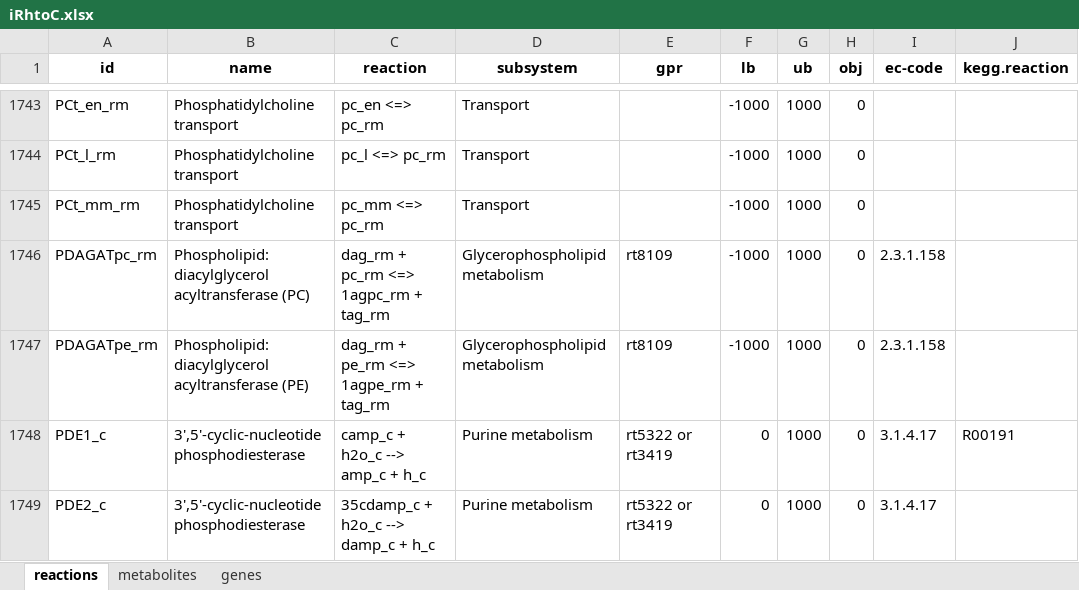
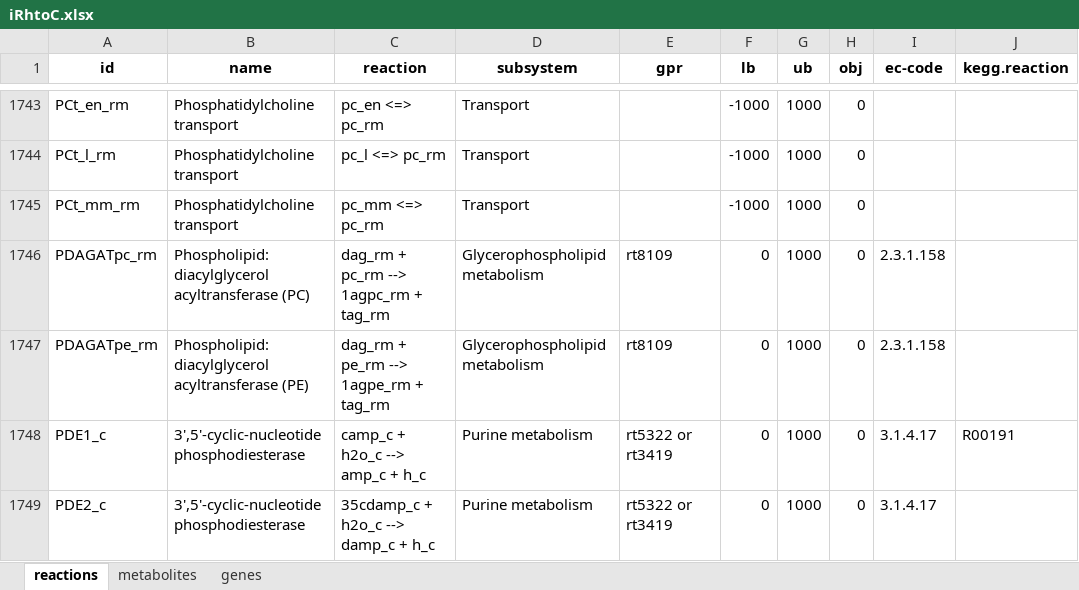
Before and after one commit to maranasgroup/iRhto_memote, an Excel workbook: model_files/iRhtoC.xlsx, sheet reactions, drawn as a sheet; only a part is shown, gaps mark what is left out; values as stored, in another font and other column widths than the file's, no borders; the diff names each change by its address in the sheet, - before the commit and + after, or states it on an @@ line.

```diff
--- a/model_files/iRhtoC.xlsx (sheet reactions)
+++ b/model_files/iRhtoC.xlsx (sheet reactions)
-C1746 (reaction): dag_rm + pc_rm <=> 1agpc_rm + tag_rm
+C1746 (reaction): dag_rm + pc_rm --> 1agpc_rm + tag_rm
-F1746:F1747 (lb): -1000
+F1746:F1747 (lb): 0
-C1747 (reaction): dag_rm + pe_rm <=> 1agpe_rm + tag_rm
+C1747 (reaction): dag_rm + pe_rm --> 1agpe_rm + tag_rm
```
Also changed, not shown: model_files/iRhtoN.xlsx, supplementary_files/Supplementary Materials 1.xlsx, 7 other files.
